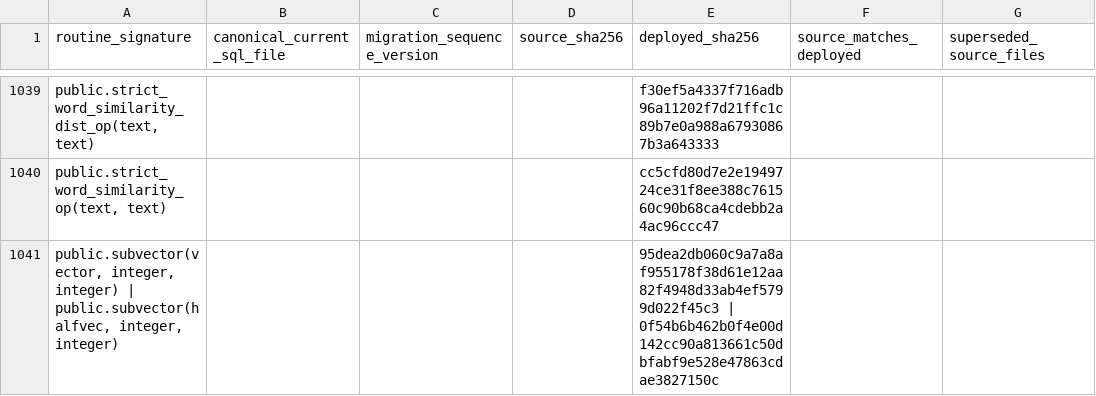
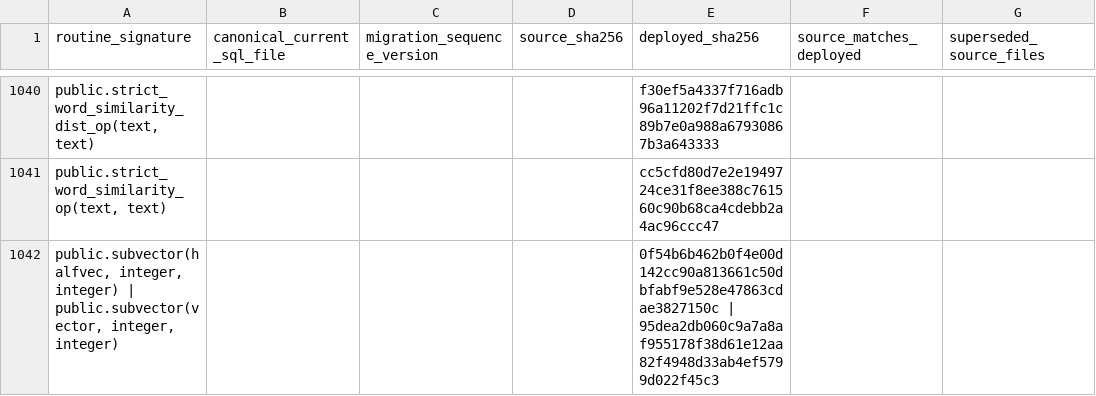
Before and after one commit to ahmadmhdnabilalzain-bot/quotesdone, a CSV file: docs/phase-c-final-kernel/CANONICAL_ROUTINE_MANIFEST.csv, drawn as a sheet; only a part is shown, gaps mark what is left out; addresses are those after the commit; the diff covers the shown part only; the diff names each change by its address in the sheet, - before the commit and + after, or states it on an @@ line.

```diff
--- a/docs/phase-c-final-kernel/CANONICAL_ROUTINE_MANIFEST.csv
+++ b/docs/phase-c-final-kernel/CANONICAL_ROUTINE_MANIFEST.csv
-A1042 (routine_signature): public.subvector(vector, integer, integer) | public.subvector(halfvec, integer, integer)
+A1042 (routine_signature): public.subvector(halfvec, integer, integer) | public.subvector(vector, integer, integer)
-E1042 (deployed_sha256): 95dea2db060c9a7a8af955178f38d61e12aa82f4948d33ab4ef5799d022f45c3 | 0f54b6b462b0f4e00d142cc90a813661c50dbfabf9e528e47863cdae3827150c
+E1042 (deployed_sha256): 0f54b6b462b0f4e00d142cc90a813661c50dbfabf9e528e47863cdae3827150c | 95dea2db060c9a7a8af955178f38d61e12aa82f4948d33ab4ef5799d022f45c3
```
Also changed, not shown: 1 added row and 23 edited cells elsewhere in this file, 1 other file.
